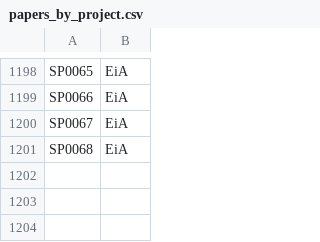
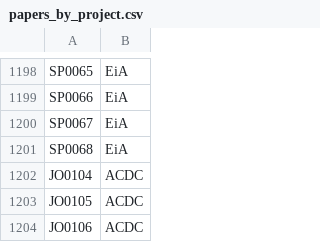
Before and after one commit to CIAT/ERA_dev, a CSV file: data_entry/industrious_elephant_2023/papers_by_project.csv, drawn as a sheet; only a part is shown, gaps mark what is left out.

Commit message:
missing codes added

```diff
--- a/data_entry/industrious_elephant_2023/papers_by_project.csv
+++ b/data_entry/industrious_elephant_2023/papers_by_project.csv
@@ -1201 +1201,4 @@ SP0067,EiA
 SP0068,EiA
+JO0104,ACDC
+JO0105,ACDC
+JO0106,ACDC
```
